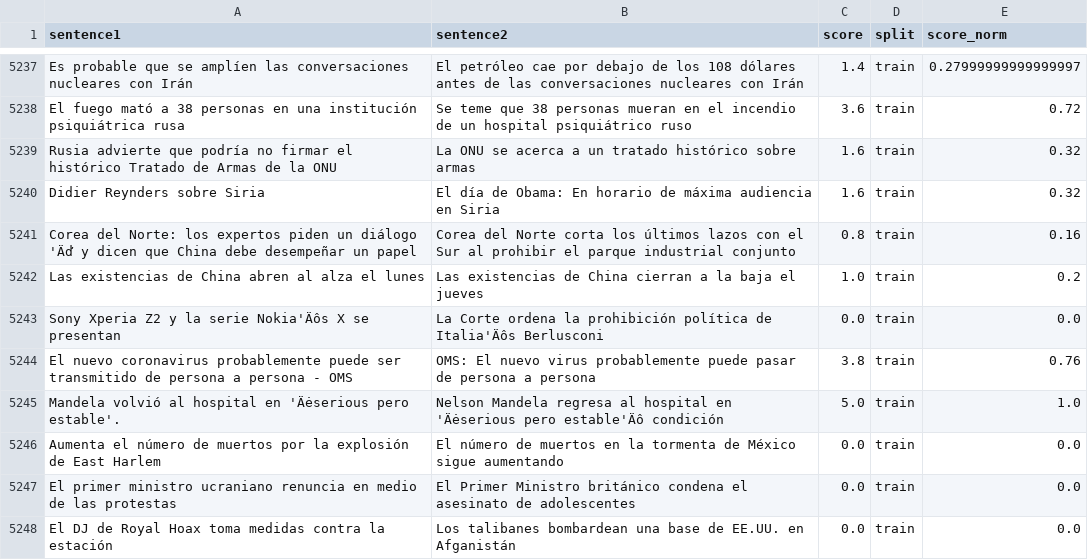
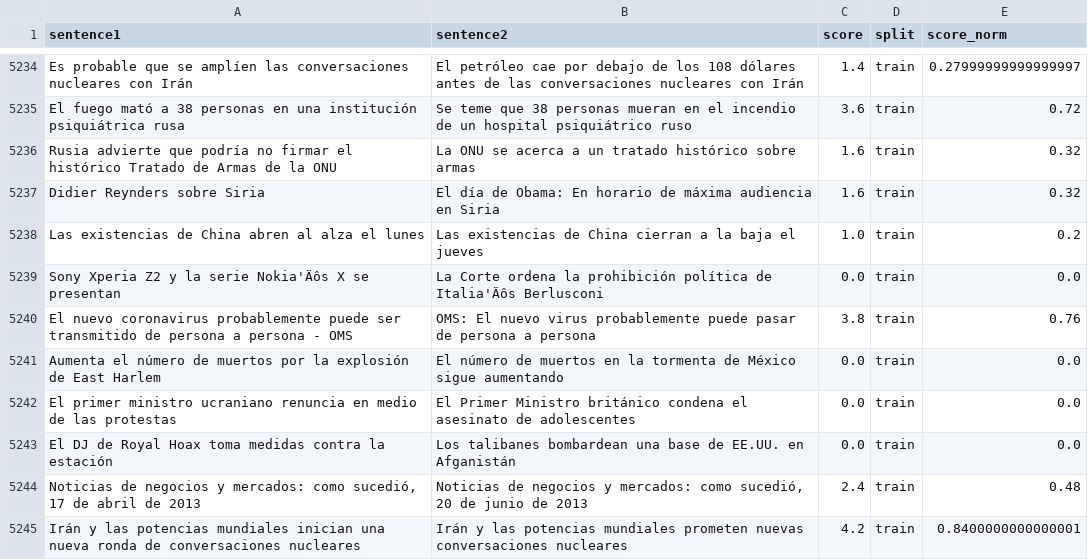
Before and after one commit to MattCastUCM/JustShare, a CSV file: server/data/processed/stsb-es-train.csv, drawn as a sheet; only a part is shown, gaps mark what is left out; the shorter side is filled out with more unchanged rows; the diff covers the shown part only; the diff names each change by its address in the sheet, - before the commit and + after, or states it on an @@ line.

```diff
--- a/server/data/processed/stsb-es-train.csv
+++ b/server/data/processed/stsb-es-train.csv
-row 5241: Corea del Norte: los expertos piden un diálogo 'Äď y dicen que China debe desempeñar un papel | Corea del Norte corta los últimos lazos con el Sur al prohibir el parque industrial conjunto | 0.8 | train | 0.16
-row 5245: Mandela volvió al hospital en 'Äėserious pero estable'. | Nelson Mandela regresa al hospital en 'Äėserious pero estable'Äô condición | 5.0 | train | 1.0
```
Also changed, not shown: 6 removed rows elsewhere in this file, server/data/processed/stsb-es-dev.csv, server/data/processed/stsb-es-test.csv, 15 other files.
